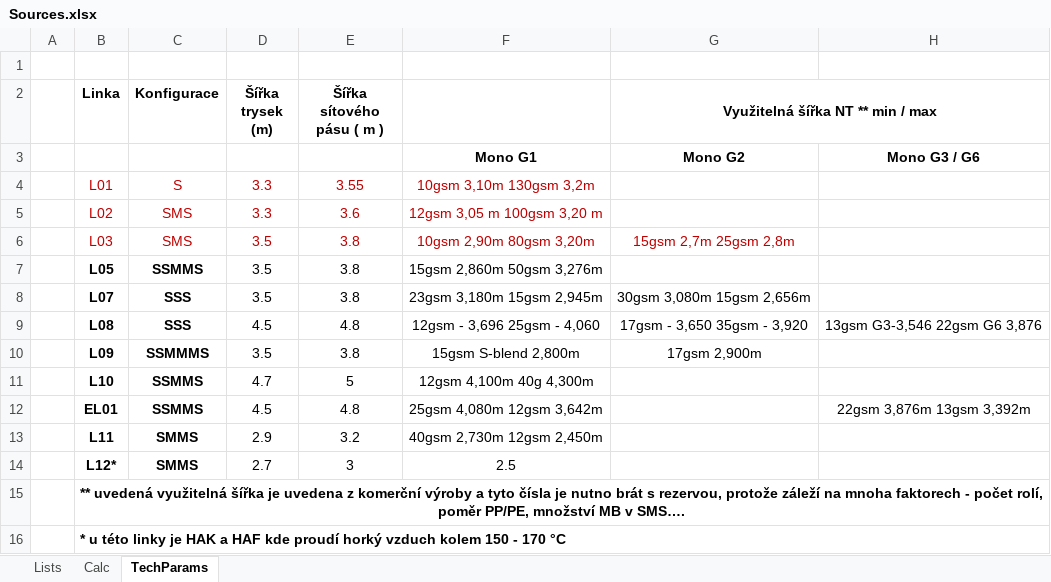
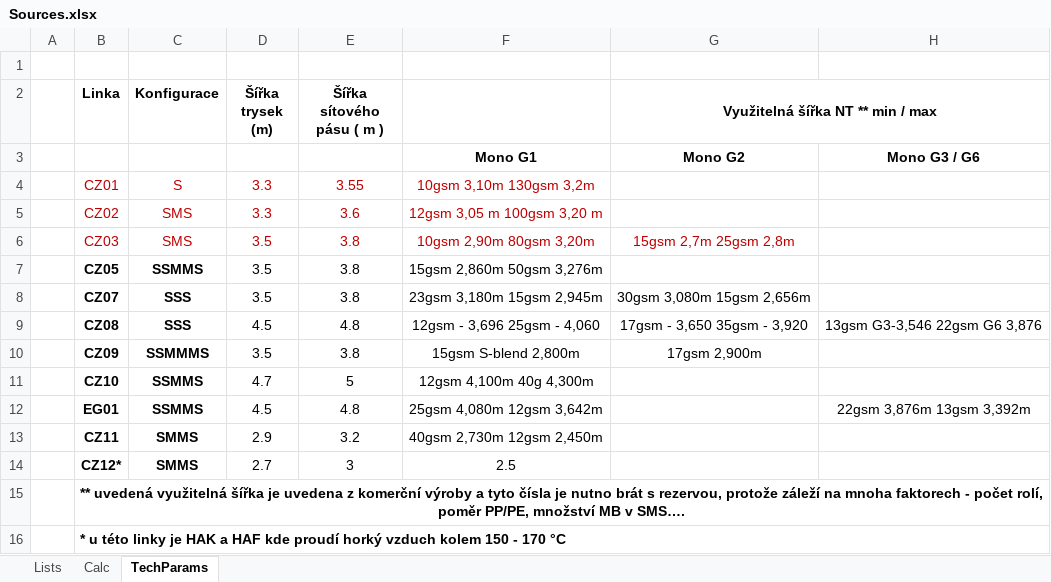
Before and after one commit to goldstandard/mini-erp-node, an Excel workbook: data/Sources.xlsx, sheet TechParams, drawn as a sheet; only a part is shown; values as stored, in another font and other column widths than the file's, no borders; the diff names each change by its address in the sheet, - before the commit and + after, or states it on an @@ line.

Commit message:
BOM Calculation page adjustments2

```diff
--- a/data/Sources.xlsx (sheet TechParams)
+++ b/data/Sources.xlsx (sheet TechParams)
-B4 (Linka): L01
+B4 (Linka): CZ01
-B5 (Linka): L02
+B5 (Linka): CZ02
-B6 (Linka): L03
+B6 (Linka): CZ03
-B7 (Linka): L05
+B7 (Linka): CZ05
-B8 (Linka): L07
+B8 (Linka): CZ07
-B9 (Linka): L08
+B9 (Linka): CZ08
-B10 (Linka): L09
+B10 (Linka): CZ09
-B11 (Linka): L10
+B11 (Linka): CZ10
-B12 (Linka): EL01
+B12 (Linka): EG01
-B13 (Linka): L11
+B13 (Linka): CZ11
-B14 (Linka): L12*
+B14 (Linka): CZ12*
```
